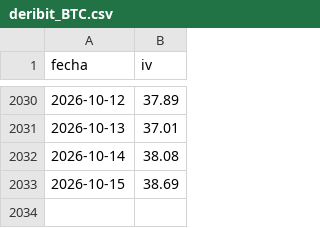
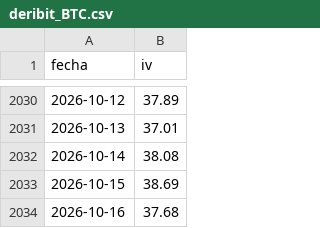
Before and after one commit to rantvalo5-art/scanall, a CSV file: opciones/iv_diaria/deribit_BTC.csv, drawn as a sheet; only a part is shown, gaps mark what is left out.

```diff
--- a/opciones/iv_diaria/deribit_BTC.csv
+++ b/opciones/iv_diaria/deribit_BTC.csv
@@ -2033 +2033,2 @@ fecha,iv
 2026-10-15,38.69
+2026-10-16,37.68
```
Also changed, not shown: opciones/iv_diaria/deribit_ETH.csv, opciones/skew_diario/okx_BTC.csv, 1 other file.
